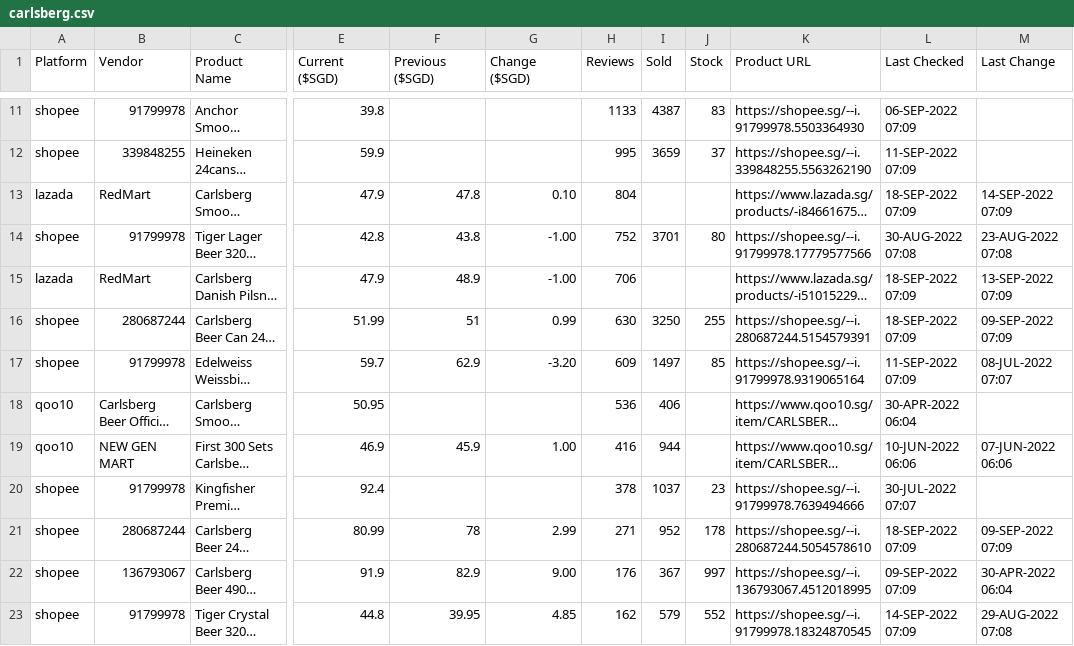
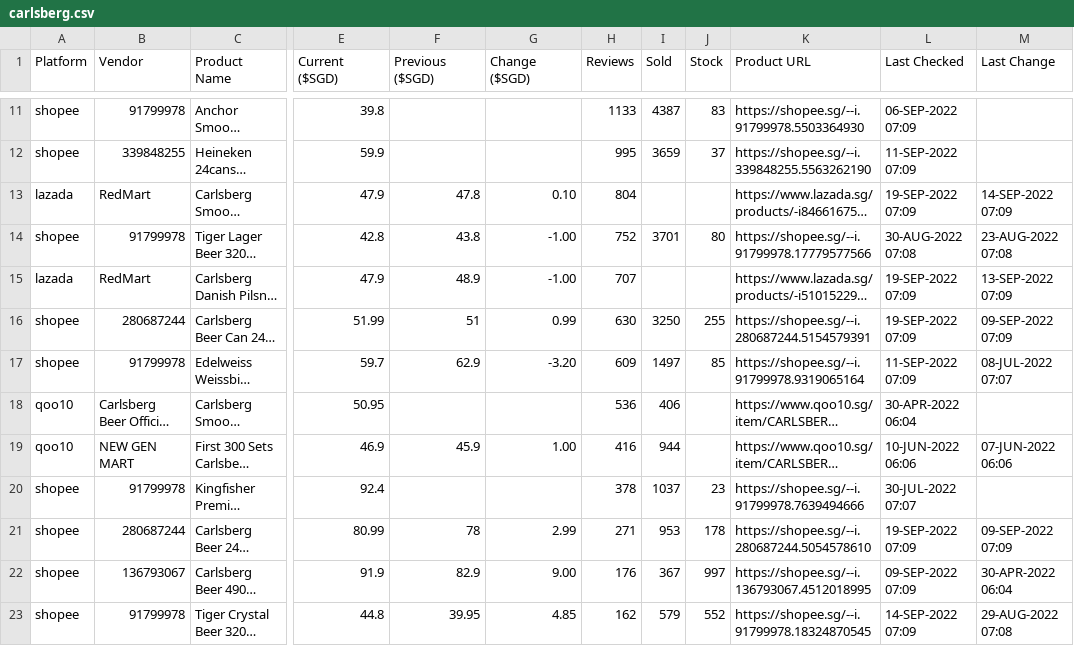
Before and after one commit to ngshiheng/fareview, a CSV file: data/carlsberg.csv, drawn as a sheet; only a part is shown, gaps mark what is left out; long unchanged cells end in …; the diff covers the shown part only; the diff names each change by its address in the sheet, - before the commit and + after, or states it on an @@ line.

```diff
--- a/data/carlsberg.csv
+++ b/data/carlsberg.csv
-L13 (Last Checked): 18-SEP-2022 07:09
+L13 (Last Checked): 19-SEP-2022 07:09
-H15 (Reviews): 706
+H15 (Reviews): 707
-L15:L16 (Last Checked): 18-SEP-2022 07:09
+L15:L16 (Last Checked): 19-SEP-2022 07:09
-I21 (Sold): 952
+I21 (Sold): 953
-L21 (Last Checked): 18-SEP-2022 07:09
+L21 (Last Checked): 19-SEP-2022 07:09
```
Also changed, not shown: 18 edited cells elsewhere in this file, data/asahi.csv, data/guinness.csv, 2 other files.
